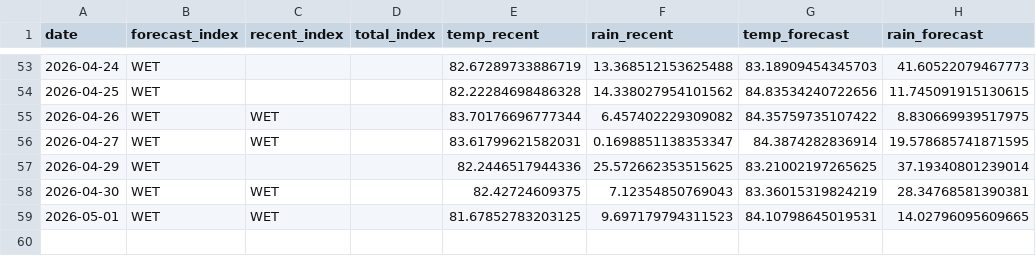
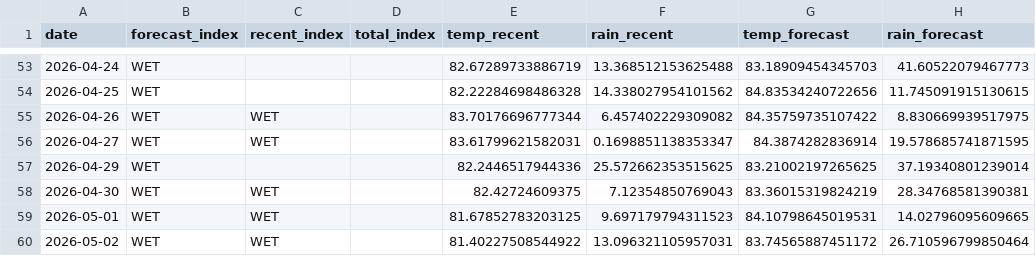
Before and after one commit to pacioos/palau-dashboard, a CSV file: data/history.csv, drawn as a sheet; only a part is shown, gaps mark what is left out; the diff names each change by its address in the sheet, - before the commit and + after, or states it on an @@ line.

```diff
--- a/data/history.csv
+++ b/data/history.csv
+row 60: 2026-05-02 | WET | WET |  | 81.40227508544922 | 13.096321105957031 | 83.74565887451172 | 26.710596799850464
```
Also changed, not shown: 1 other file.
